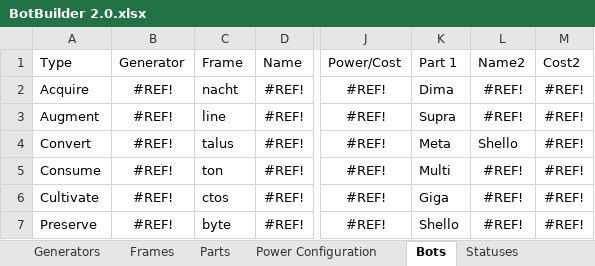
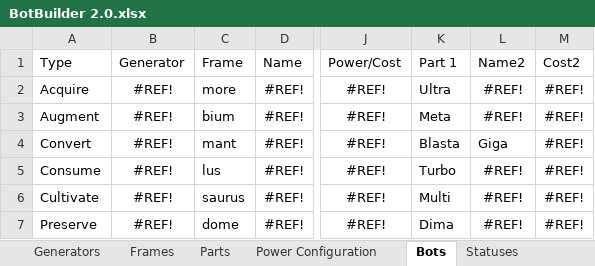
Before and after one commit to SJWDalglish/Fragment, an Excel workbook: Excel/BotBuilder 2.0.xlsx, sheet Bots, drawn as a sheet; only a part is shown, gaps mark what is left out; values as stored, in another font and other column widths than the file's, no borders; conditional formats and table styles not drawn; the diff names each change by its address in the sheet, - before the commit and + after, or states it on an @@ line.

```diff
--- a/Excel/BotBuilder 2.0.xlsx (sheet Bots)
+++ b/Excel/BotBuilder 2.0.xlsx (sheet Bots)
-C2 (Frame): nacht
+C2 (Frame): more
-K2 (Part 1): Dima
+K2 (Part 1): Ultra
-C3 (Frame): line
+C3 (Frame): bium
-K3 (Part 1): Supra
+K3 (Part 1): Meta
-C4 (Frame): talus
+C4 (Frame): mant
-K4 (Part 1): Meta
+K4 (Part 1): Blasta
-L4 (Name2): Shello
+L4 (Name2): Giga
-C5 (Frame): ton
+C5 (Frame): lus
-K5 (Part 1): Multi
+K5 (Part 1): Turbo
-C6 (Frame): ctos
+C6 (Frame): saurus
-K6 (Part 1): Giga
+K6 (Part 1): Multi
-C7 (Frame): byte
+C7 (Frame): dome
-K7 (Part 1): Shello
+K7 (Part 1): Dima
```
Also changed, not shown: sheet Generators, formulas that keep their value, 6 other files.
